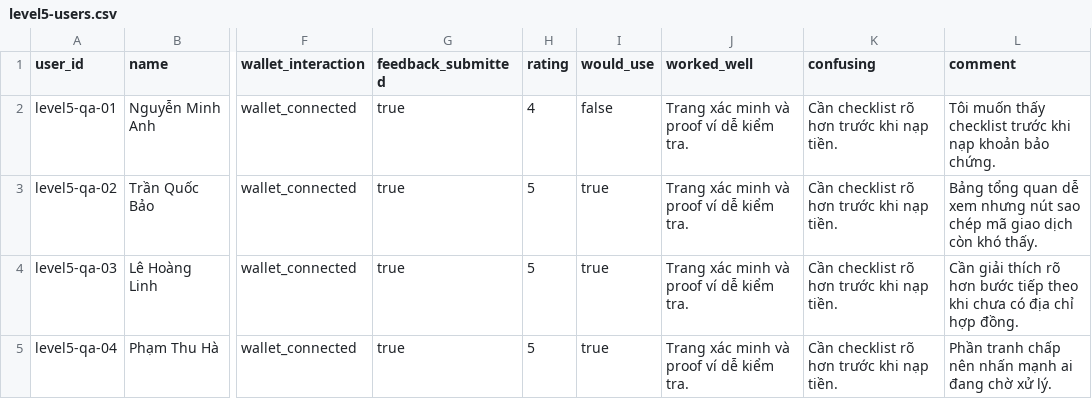
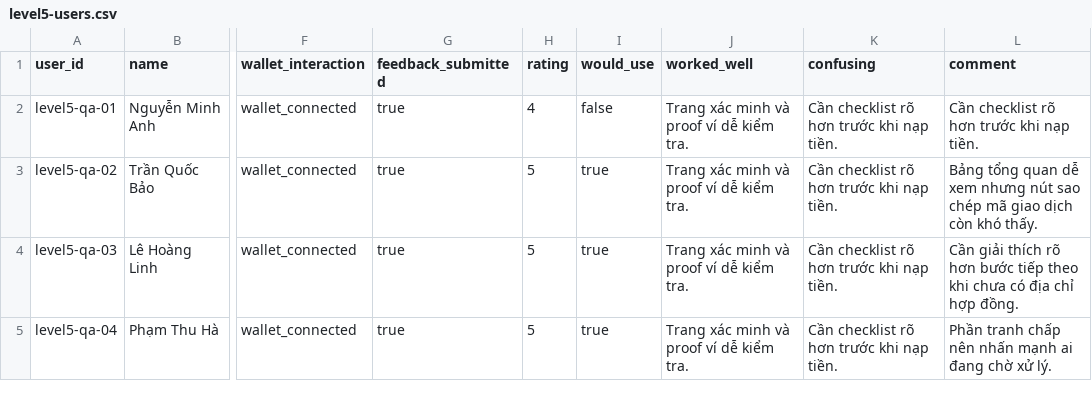
Before and after one commit to kwang2131/StudentStellarShiedv2, a CSV file: docs/level5-users.csv, drawn as a sheet; only a part is shown, gaps mark what is left out; the diff covers the shown part only; the diff names each change by its address in the sheet, - before the commit and + after, or states it on an @@ line.

```diff
--- a/docs/level5-users.csv
+++ b/docs/level5-users.csv
-L2 (comment): Tôi muốn thấy checklist trước khi nạp khoản bảo chứng.
+L2 (comment): Cần checklist rõ hơn trước khi nạp tiền.
```
Also changed, not shown: 112 edited cells elsewhere in this file, 10 other files.
